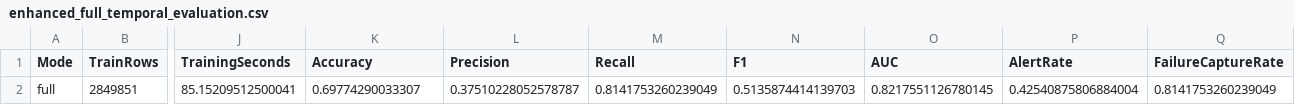
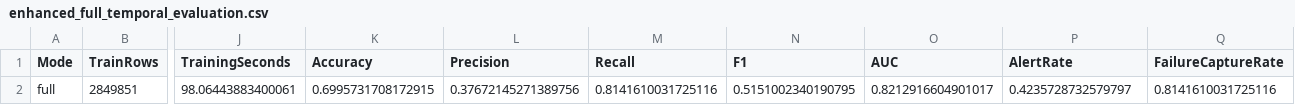
Before and after one commit to yasaswinipakam/cicd-ai-optimizer, a CSV file: reports/enhanced_full_temporal_evaluation.csv, drawn as a sheet; only a part is shown, gaps mark what is left out; the diff names each change by its address in the sheet, - before the commit and + after, or states it on an @@ line.

```diff
--- a/reports/enhanced_full_temporal_evaluation.csv
+++ b/reports/enhanced_full_temporal_evaluation.csv
-J2 (TrainingSeconds): 85.15209512500041
+J2 (TrainingSeconds): 98.06443883400061
-K2 (Accuracy): 0.69774290033307
+K2 (Accuracy): 0.6995731708172915
-L2 (Precision): 0.37510228052578787
+L2 (Precision): 0.37672145271389756
-M2 (Recall): 0.8141753260239049
+M2 (Recall): 0.8141610031725116
-N2 (F1): 0.5135874414139703
+N2 (F1): 0.5151002340190795
-O2 (AUC): 0.8217551126780145
+O2 (AUC): 0.8212916604901017
-P2 (AlertRate): 0.42540875806884004
+P2 (AlertRate): 0.4235728732579797
-Q2 (FailureCaptureRate): 0.8141753260239049
+Q2 (FailureCaptureRate): 0.8141610031725116
```
Also changed, not shown: artifacts/model_results.csv, 8 other files.
